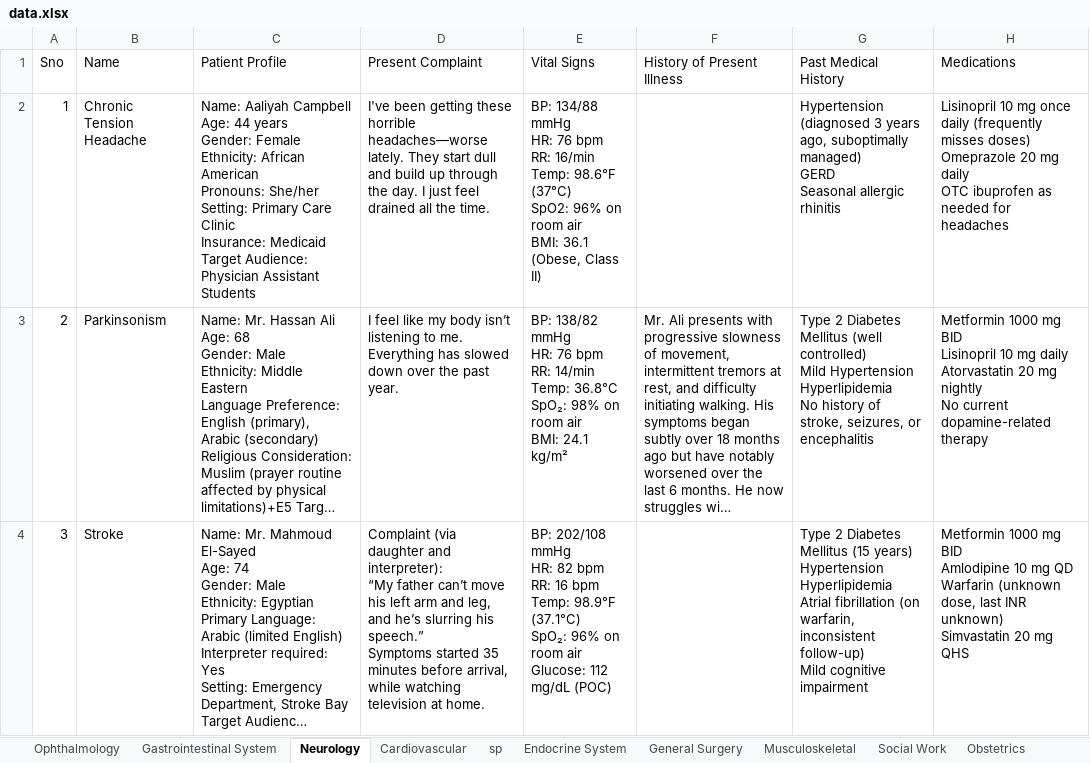
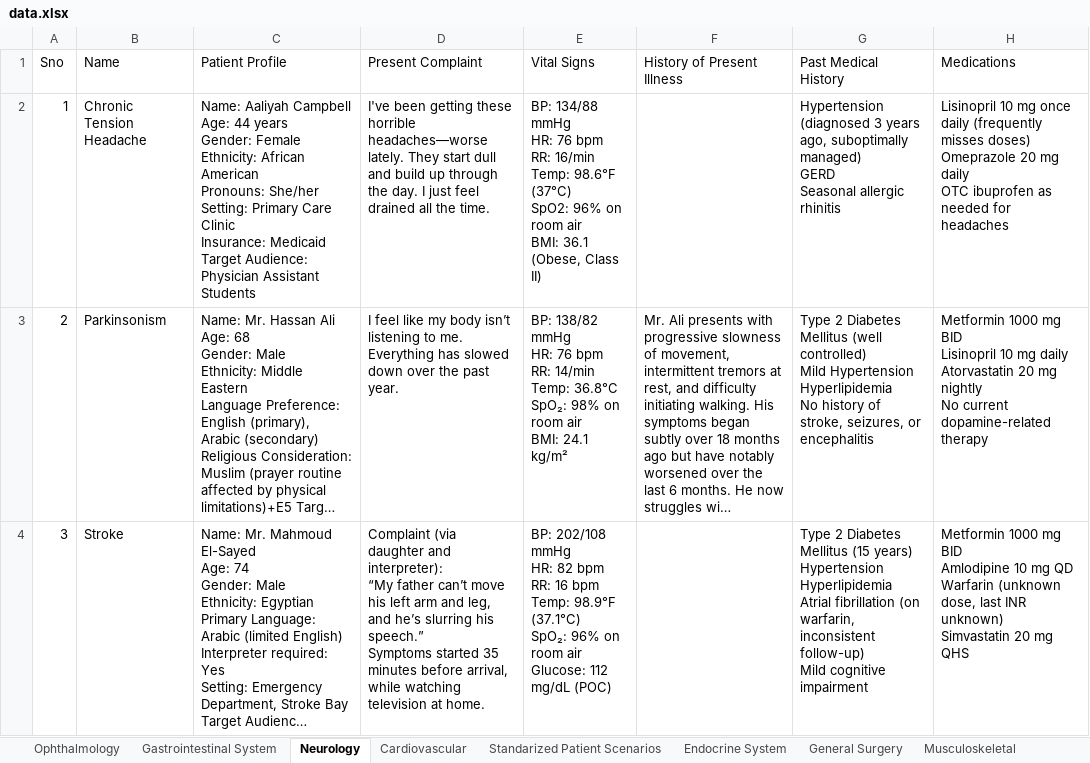
Before and after one commit to manchint/simulationcases, an Excel workbook: public/data.xlsx, sheet Neurology, drawn as a sheet; only a part is shown; long unchanged cells end in …; values as stored, in another font and other column widths than the file's, no borders; the diff names each change by its address in the sheet, - before the commit and + after, or states it on an @@ line.

```diff
--- a/public/data.xlsx (sheet Neurology)
+++ b/public/data.xlsx (sheet Neurology)
-sheet tab: sp
+sheet tab: Standarized Patient Scenarios
-C2: …Assistant Students
+C2: …Assistant Students
```
Also changed, not shown: 18 other files.
